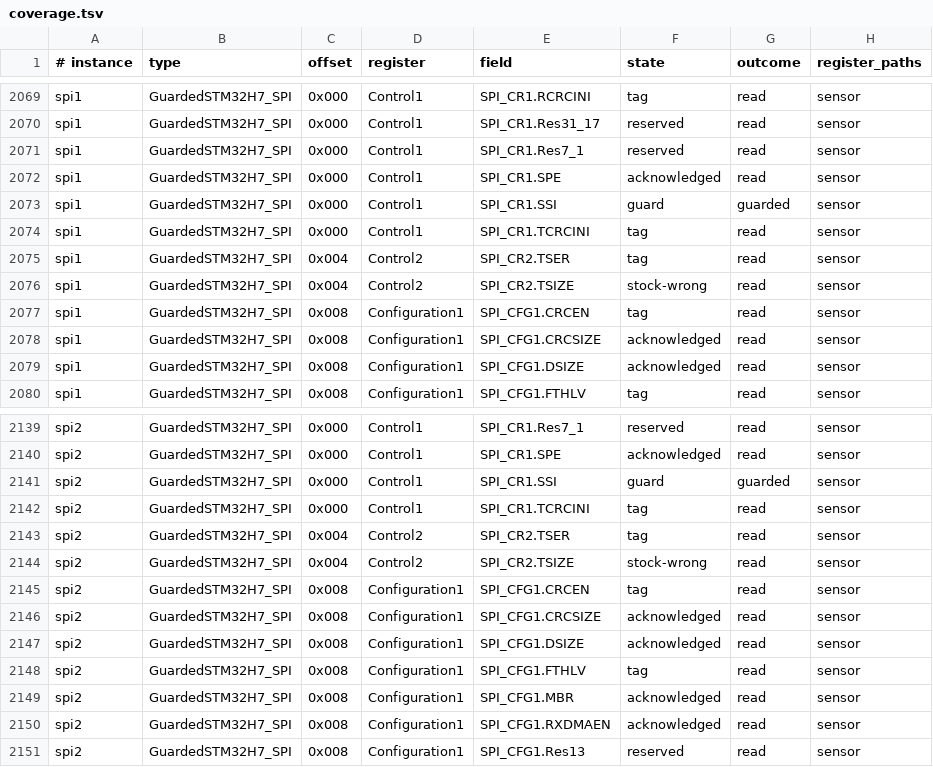
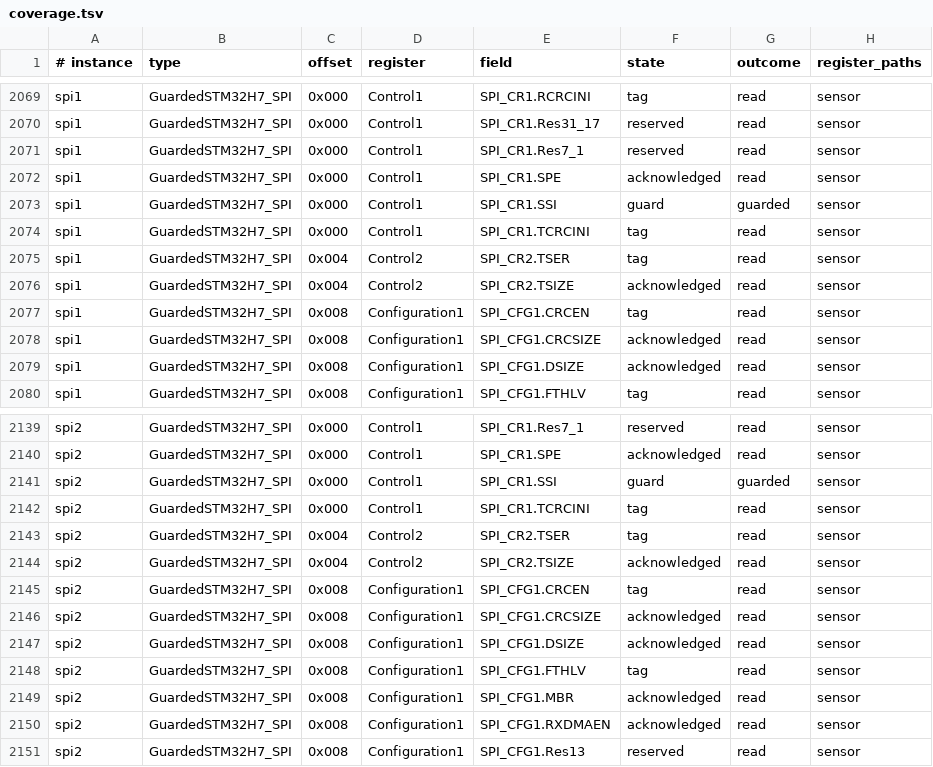
Before and after one commit to ClearForge-LLC/tviburi, a TSV file: spike/1206/data/branch/coverage.tsv, drawn as a sheet; only a part is shown, gaps mark what is left out.

```diff
--- a/spike/1206/data/branch/coverage.tsv
+++ b/spike/1206/data/branch/coverage.tsv
@@ -2075,3 +2075,3 @@ spi1	GuardedSTM32H7_SPI	0x000	Control1	SPI_CR1.TCRCINI	tag	read	sensor
 spi1	GuardedSTM32H7_SPI	0x004	Control2	SPI_CR2.TSER	tag	read	sensor
-spi1	GuardedSTM32H7_SPI	0x004	Control2	SPI_CR2.TSIZE	stock-wrong	read	sensor
+spi1	GuardedSTM32H7_SPI	0x004	Control2	SPI_CR2.TSIZE	acknowledged	read	sensor
 spi1	GuardedSTM32H7_SPI	0x008	Configuration1	SPI_CFG1.CRCEN	tag	read	sensor
@@ -2143,3 +2143,3 @@ spi2	GuardedSTM32H7_SPI	0x000	Control1	SPI_CR1.TCRCINI	tag	read	sensor
 spi2	GuardedSTM32H7_SPI	0x004	Control2	SPI_CR2.TSER	tag	read	sensor
-spi2	GuardedSTM32H7_SPI	0x004	Control2	SPI_CR2.TSIZE	stock-wrong	read	sensor
+spi2	GuardedSTM32H7_SPI	0x004	Control2	SPI_CR2.TSIZE	acknowledged	read	sensor
 spi2	GuardedSTM32H7_SPI	0x008	Configuration1	SPI_CFG1.CRCEN	tag	read	sensor
```
Also changed, not shown: 3 other files.
